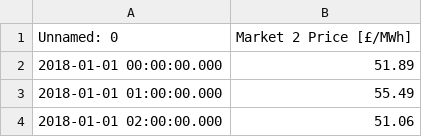
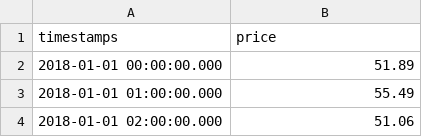
Before and after one commit to mccann-colin/energy-storage-dispatch-model-interview, a CSV file: market_data_Hourly data.csv, drawn as a sheet; only a part is shown; removed rows and columns are numbered as before the commit, all else as after; the diff names each change by its address in the sheet, - before the commit and + after, or states it on an @@ line.

Commit message:
renamed hourly data columns

```diff
--- a/market_data_Hourly data.csv
+++ b/market_data_Hourly data.csv
-row 1: Unnamed: 0 | Market 2 Price [£/MWh]
+row 1: timestamps | price
```
